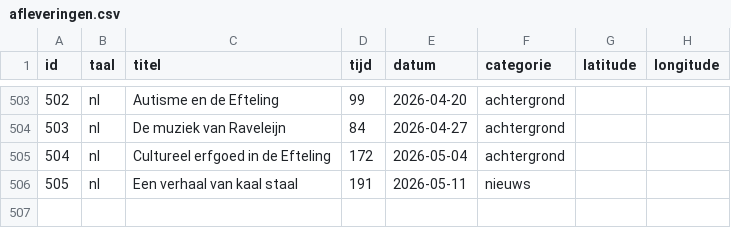
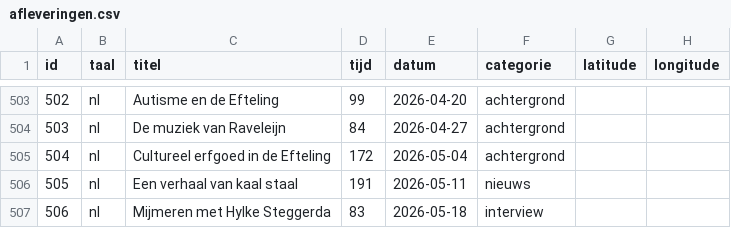
Before and after one commit to SjorsHartwijk/kleineboodschap, a CSV file: afleveringen.csv, drawn as a sheet; only a part is shown, gaps mark what is left out; the diff names each change by its address in the sheet, - before the commit and + after, or states it on an @@ line.

Commit message:
Aflevering 506: Mijmeren met Hylke Steggerda

```diff
--- a/afleveringen.csv
+++ b/afleveringen.csv
+row 507: 506 | nl | Mijmeren met Hylke Steggerda | 83 | 2026-05-18 | interview
```
Also changed, not shown: 1 other file.
